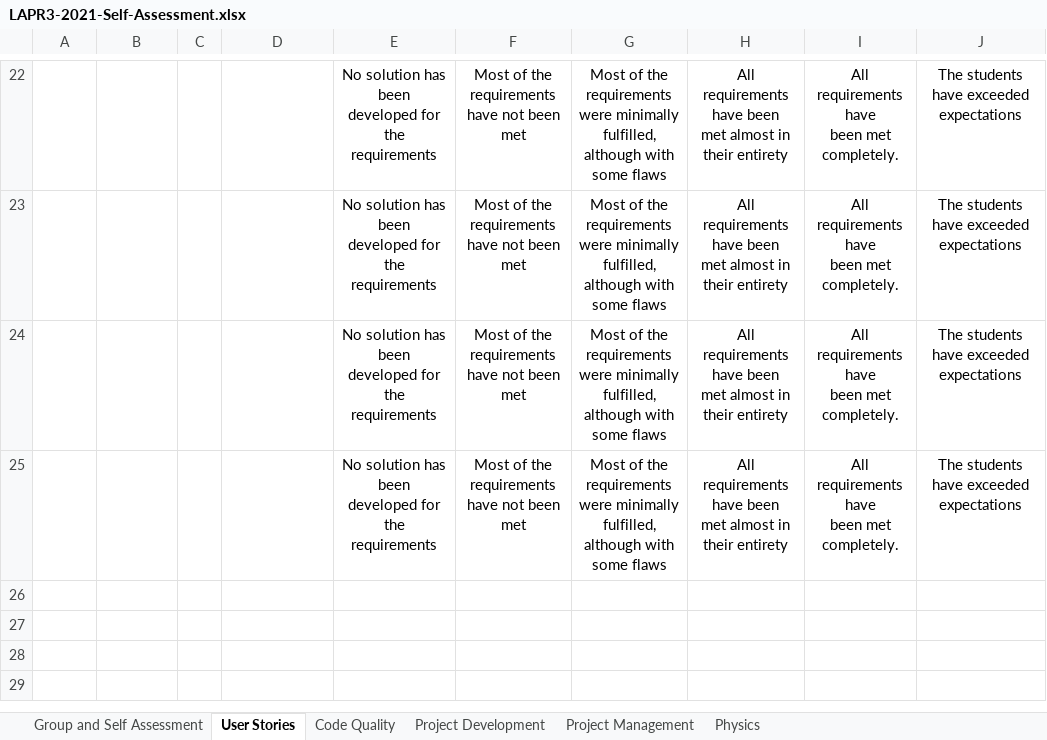
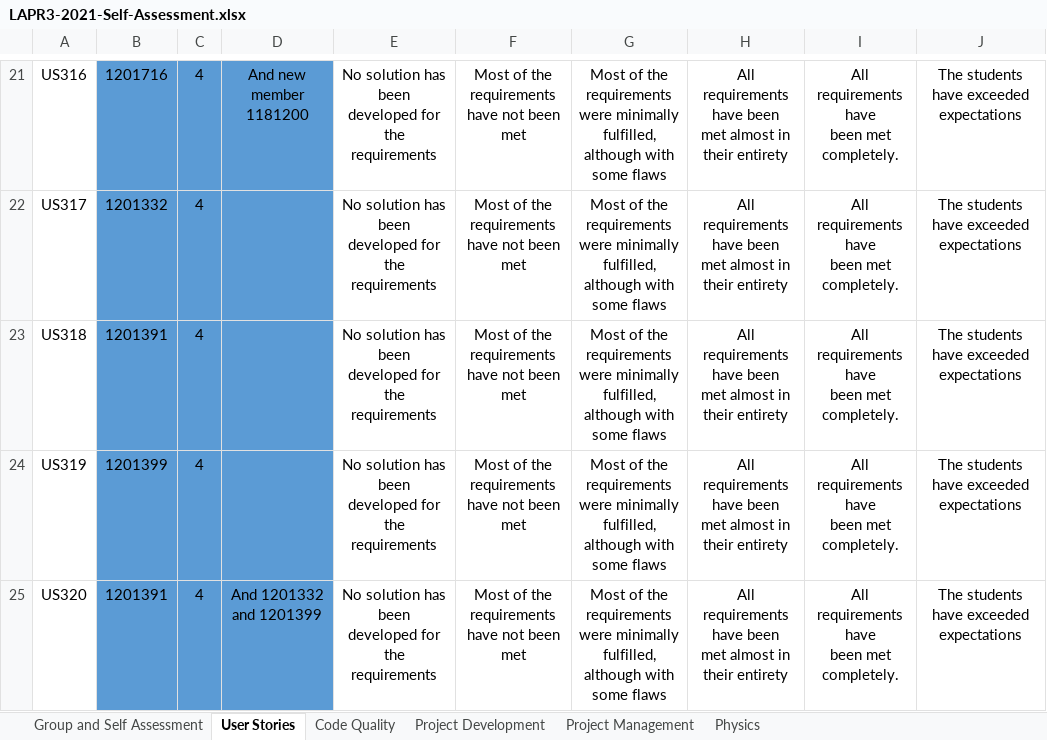
Before and after one commit to mpoboas/lapr3-2021-g102, an Excel workbook: LAPR3-2021-Self-Assessment.xlsx, sheet User Stories, drawn as a sheet; only a part is shown, gaps mark what is left out; values as stored, in another font and other column widths than the file's, no borders; conditional formats not drawn; addresses are those after the commit; ↵ is a line break in a cell; the diff covers the shown part only; the diff names each change by its address in the sheet, - before the commit and + after, or states it on an @@ line.

```diff
--- a/LAPR3-2021-Self-Assessment.xlsx (sheet User Stories)
+++ b/LAPR3-2021-Self-Assessment.xlsx (sheet User Stories)
-A21: (empty)
+A21: US316
-B21:D24 fill: none
+B21:D24 fill: #5B9BD5
-B21: (empty)
+B21: 1201716
-C21:C24: (empty)
+C21:C24: 4
-D21: (empty)
+D21: And new member 1181200
-A22: (empty)
+A22: US317
-B22: (empty)
+B22: 1201332
-A23: (empty)
+A23: US318
-B23: (empty)
+B23: 1201391
-A24: (empty)
+A24: US319
-B24: (empty)
+B24: 1201399
+row 25: US320 | 1201391 | 4 | And 1201332 and 1201399 | No solution has been ↵ developed for the requirements | Most of the requirements ↵ have not been met | Most of the requirements ↵ were minimally fulfilled, ↵ although with some flaws | All requirements have been ↵ met almost in their entirety | All requirements have ↵ been met completely. | The students have exceeded expectations
```
Also changed, not shown: 1 removed row, 33 edited cells and cell formats elsewhere in this sheet, sheet Project Development, sheet Project Management, sheet Code Quality.
